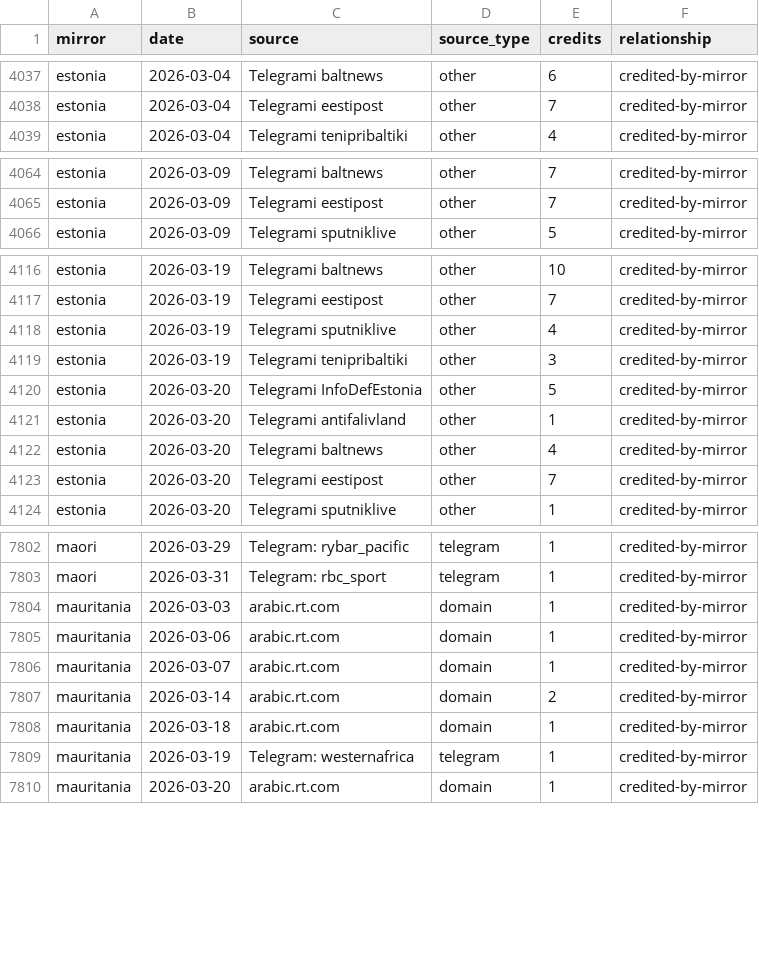
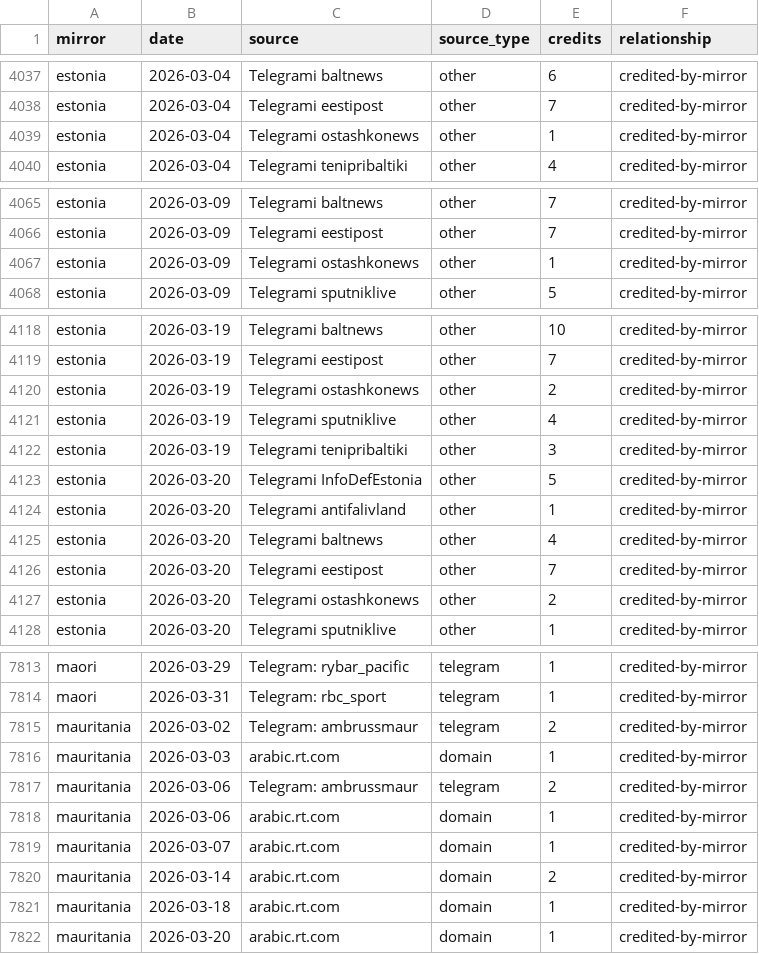
Before and after one commit to abognar-git/poisoned-well, a CSV file: data/panel/mirror_source_day/2026-03.csv, drawn as a sheet; only a part is shown, gaps mark what is left out; the diff covers the shown part only.

```diff
--- a/data/panel/mirror_source_day/2026-03.csv
+++ b/data/panel/mirror_source_day/2026-03.csv
@@ -4038,2 +4038,3 @@ estonia,2026-03-04,Telegrami baltnews,other,6,credited-by-mirror
 estonia,2026-03-04,Telegrami eestipost,other,7,credited-by-mirror
+estonia,2026-03-04,Telegrami ostashkonews,other,1,credited-by-mirror
 estonia,2026-03-04,Telegrami tenipribaltiki,other,4,credited-by-mirror
@@ -4065,2 +4066,3 @@ estonia,2026-03-09,Telegrami baltnews,other,7,credited-by-mirror
 estonia,2026-03-09,Telegrami eestipost,other,7,credited-by-mirror
+estonia,2026-03-09,Telegrami ostashkonews,other,1,credited-by-mirror
 estonia,2026-03-09,Telegrami sputniklive,other,5,credited-by-mirror
@@ -4117,2 +4119,3 @@ estonia,2026-03-19,Telegrami baltnews,other,10,credited-by-mirror
 estonia,2026-03-19,Telegrami eestipost,other,7,credited-by-mirror
+estonia,2026-03-19,Telegrami ostashkonews,other,2,credited-by-mirror
 estonia,2026-03-19,Telegrami sputniklive,other,4,credited-by-mirror
@@ -4123,2 +4126,3 @@ estonia,2026-03-20,Telegrami baltnews,other,4,credited-by-mirror
 estonia,2026-03-20,Telegrami eestipost,other,7,credited-by-mirror
+estonia,2026-03-20,Telegrami ostashkonews,other,2,credited-by-mirror
 estonia,2026-03-20,Telegrami sputniklive,other,1,credited-by-mirror
@@ -7803,3 +7814,5 @@ maori,2026-03-29,Telegram: rybar_pacific,telegram,1,credited-by-mirror
 maori,2026-03-31,Telegram: rbc_sport,telegram,1,credited-by-mirror
+mauritania,2026-03-02,Telegram: ambrussmaur,telegram,2,credited-by-mirror
 mauritania,2026-03-03,arabic.rt.com,domain,1,credited-by-mirror
+mauritania,2026-03-06,Telegram: ambrussmaur,telegram,2,credited-by-mirror
 mauritania,2026-03-06,arabic.rt.com,domain,1,credited-by-mirror
@@ -7808,3 +7821,2 @@ mauritania,2026-03-14,arabic.rt.com,domain,2,credited-by-mirror
 mauritania,2026-03-18,arabic.rt.com,domain,1,credited-by-mirror
-mauritania,2026-03-19,Telegram: westernafrica,telegram,1,credited-by-mirror
 mauritania,2026-03-20,arabic.rt.com,domain,1,credited-by-mirror
```
Also changed, not shown: 7 added rows elsewhere in this file, data/panel/mirror_source_day/2025-11.csv, data/panel/mirror_source_day/2025-12.csv, 34 other files.
